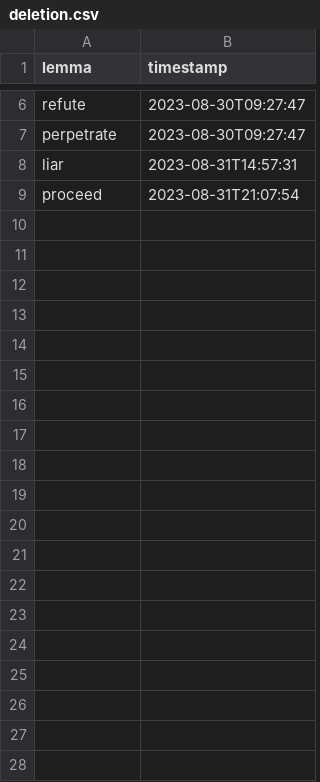
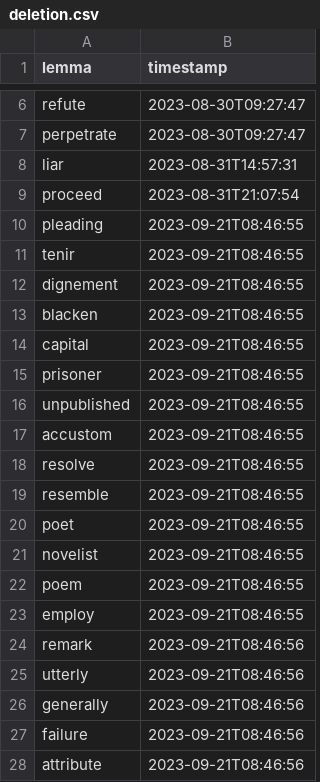
Before and after one commit to ericjanto/lex, a CSV file: backend/assets/metadata/deletion.csv, drawn as a sheet; only a part is shown, gaps mark what is left out; the diff covers the shown part only.

Commit message:
data: update metadata and irr vocab

```diff
--- a/backend/assets/metadata/deletion.csv
+++ b/backend/assets/metadata/deletion.csv
@@ -9 +9,20 @@ liar,2023-08-31T14:57:31
 proceed,2023-08-31T21:07:54
+pleading,2023-09-21T08:46:55
+tenir,2023-09-21T08:46:55
+dignement,2023-09-21T08:46:55
+blacken,2023-09-21T08:46:55
+capital,2023-09-21T08:46:55
+prisoner,2023-09-21T08:46:55
+unpublished,2023-09-21T08:46:55
+accustom,2023-09-21T08:46:55
+resolve,2023-09-21T08:46:55
+resemble,2023-09-21T08:46:55
+poet,2023-09-21T08:46:55
+novelist,2023-09-21T08:46:55
+poem,2023-09-21T08:46:55
+employ,2023-09-21T08:46:55
+remark,2023-09-21T08:46:56
+utterly,2023-09-21T08:46:56
+generally,2023-09-21T08:46:56
+failure,2023-09-21T08:46:56
+attribute,2023-09-21T08:46:56
```
Also changed, not shown: 21 added rows elsewhere in this file, backend/assets/metadata/push.csv, 1 other file.
